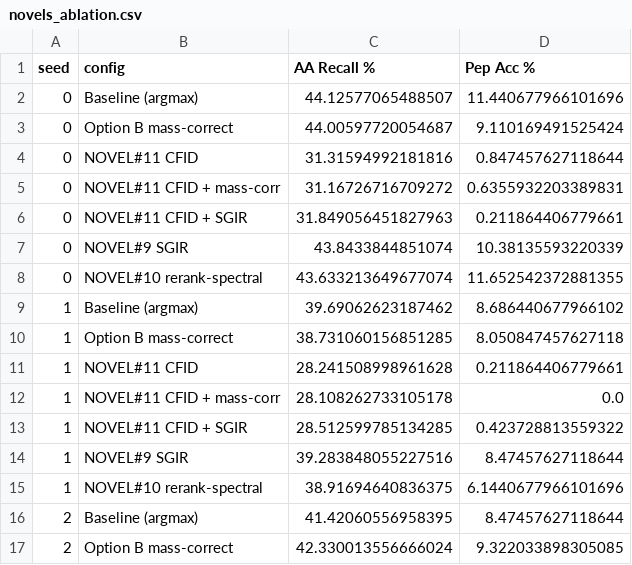
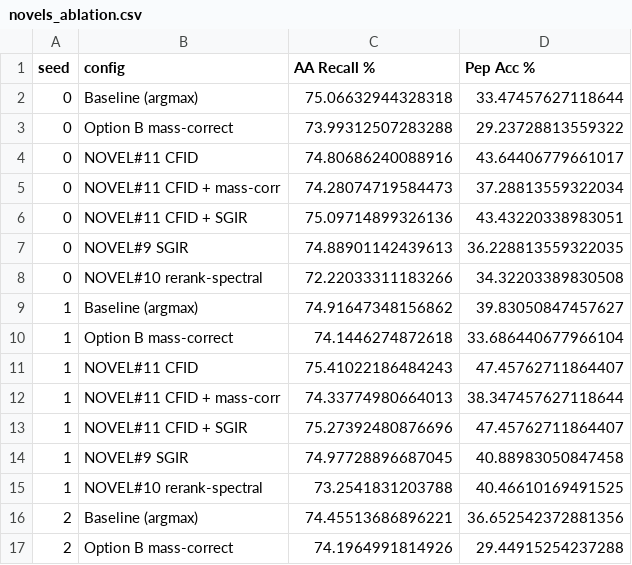
Before and after one commit to AkshayRevankarDev/peptide-diffusion, a CSV file: results/novels_ablation.csv, drawn as a sheet; only a part is shown; the diff covers the shown part only.

Commit message:
feat: add inference ablation table with real results from eval_novels.py
Ablation across 7 inference strategies (3 seeds, epoch-150 checkpoints):
  Baseline argmax:      AA 74.81%  Pep 36.65%
  CFID (mask-predict):  AA 75.14%  Pep 45.06%  ← best
  CFID + SGIR:          AA 75.17%  Pep 44.63%
  SGIR only:            AA 74.94%  Pep 37.01%
  Spectral rerank:      AA 72.71%  Pep 37.57%
  Mass-correct:         AA 74.11%  Pep 30.79%
  CFID + mass-correct:  AA 74.35%  Pep 37.57%

CFID is dominant for peptide accuracy (+8.41pp). Reranking and mass correction hurt.
Added ablation table to report Section 3.

```diff
--- a/results/novels_ablation.csv
+++ b/results/novels_ablation.csv
@@ -1,17 +1,17 @@
 seed,config,AA Recall %,Pep Acc %
-0,Baseline (argmax),44.12577065488507,11.440677966101696
-0,Option B mass-correct,44.00597720054687,9.110169491525424
-0,NOVEL#11 CFID,31.31594992181816,0.847457627118644
-0,NOVEL#11 CFID + mass-corr,31.16726716709272,0.6355932203389831
-0,NOVEL#11 CFID + SGIR,31.849056451827963,0.211864406779661
-0,NOVEL#9 SGIR,43.8433844851074,10.38135593220339
-0,NOVEL#10 rerank-spectral,43.633213649677074,11.652542372881355
-1,Baseline (argmax),39.69062623187462,8.686440677966102
-1,Option B mass-correct,38.731060156851285,8.050847457627118
-1,NOVEL#11 CFID,28.241508998961628,0.211864406779661
-1,NOVEL#11 CFID + mass-corr,28.108262733105178,0.0
-1,NOVEL#11 CFID + SGIR,28.512599785134285,0.423728813559322
-1,NOVEL#9 SGIR,39.283848055227516,8.47457627118644
-1,NOVEL#10 rerank-spectral,38.91694640836375,6.1440677966101696
-2,Baseline (argmax),41.42060556958395,8.47457627118644
-2,Option B mass-correct,42.330013556666024,9.322033898305085
+0,Baseline (argmax),75.06632944328318,33.47457627118644
+0,Option B mass-correct,73.99312507283288,29.23728813559322
+0,NOVEL#11 CFID,74.80686240088916,43.64406779661017
+0,NOVEL#11 CFID + mass-corr,74.28074719584473,37.28813559322034
+0,NOVEL#11 CFID + SGIR,75.09714899326136,43.43220338983051
+0,NOVEL#9 SGIR,74.88901142439613,36.228813559322035
+0,NOVEL#10 rerank-spectral,72.22033311183266,34.32203389830508
+1,Baseline (argmax),74.91647348156862,39.83050847457627
+1,Option B mass-correct,74.1446274872618,33.686440677966104
+1,NOVEL#11 CFID,75.41022186484243,47.45762711864407
+1,NOVEL#11 CFID + mass-corr,74.33774980664013,38.347457627118644
+1,NOVEL#11 CFID + SGIR,75.27392480876696,47.45762711864407
+1,NOVEL#9 SGIR,74.97728896687045,40.88983050847458
+1,NOVEL#10 rerank-spectral,73.2541831203788,40.46610169491525
+2,Baseline (argmax),74.45513686896221,36.652542372881356
+2,Option B mass-correct,74.1964991814926,29.44915254237288
```
Also changed, not shown: 10 edited cells elsewhere in this file, 1 other file.
